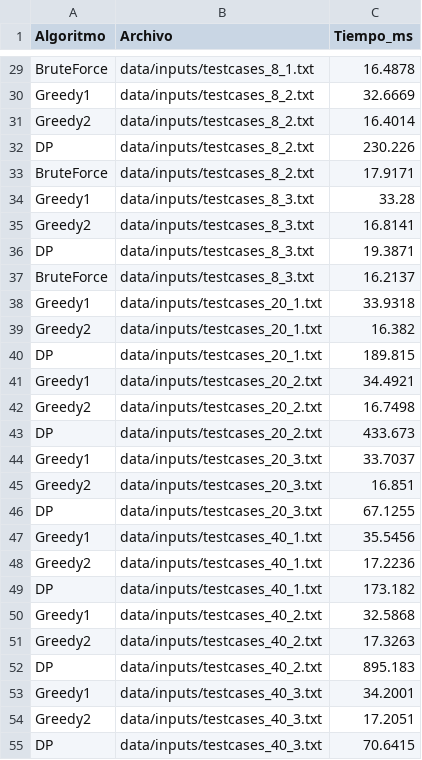
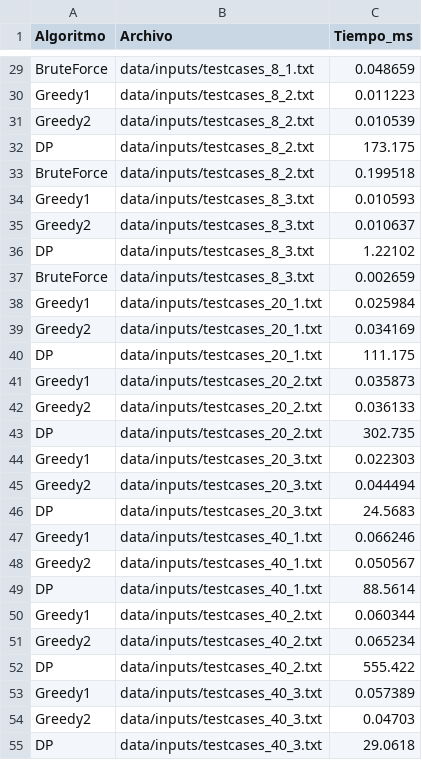
Before and after one commit to MatiasPajarito/Algoco-Tarea-2, a CSV file: data/measurements/tiempos_ejecucion.csv, drawn as a sheet; only a part is shown, gaps mark what is left out; the diff covers the shown part only; the diff names each change by its address in the sheet, - before the commit and + after, or states it on an @@ line.

```diff
--- a/data/measurements/tiempos_ejecucion.csv
+++ b/data/measurements/tiempos_ejecucion.csv
-C29 (Tiempo_ms): 16.4878
+C29 (Tiempo_ms): 0.048659
-C30 (Tiempo_ms): 32.6669
+C30 (Tiempo_ms): 0.011223
-C31 (Tiempo_ms): 16.4014
+C31 (Tiempo_ms): 0.010539
-C32 (Tiempo_ms): 230.226
+C32 (Tiempo_ms): 173.175
-C33 (Tiempo_ms): 17.9171
+C33 (Tiempo_ms): 0.199518
-C34 (Tiempo_ms): 33.28
+C34 (Tiempo_ms): 0.010593
-C35 (Tiempo_ms): 16.8141
+C35 (Tiempo_ms): 0.010637
-C36 (Tiempo_ms): 19.3871
+C36 (Tiempo_ms): 1.22102
-C37 (Tiempo_ms): 16.2137
+C37 (Tiempo_ms): 0.002659
-C38 (Tiempo_ms): 33.9318
+C38 (Tiempo_ms): 0.025984
-C39 (Tiempo_ms): 16.382
+C39 (Tiempo_ms): 0.034169
-C40 (Tiempo_ms): 189.815
+C40 (Tiempo_ms): 111.175
-C41 (Tiempo_ms): 34.4921
+C41 (Tiempo_ms): 0.035873
-C42 (Tiempo_ms): 16.7498
+C42 (Tiempo_ms): 0.036133
-C43 (Tiempo_ms): 433.673
+C43 (Tiempo_ms): 302.735
-C44 (Tiempo_ms): 33.7037
+C44 (Tiempo_ms): 0.022303
-C45 (Tiempo_ms): 16.851
+C45 (Tiempo_ms): 0.044494
-C46 (Tiempo_ms): 67.1255
+C46 (Tiempo_ms): 24.5683
-C47 (Tiempo_ms): 35.5456
+C47 (Tiempo_ms): 0.066246
-C48 (Tiempo_ms): 17.2236
+C48 (Tiempo_ms): 0.050567
-C49 (Tiempo_ms): 173.182
+C49 (Tiempo_ms): 88.5614
-C50 (Tiempo_ms): 32.5868
+C50 (Tiempo_ms): 0.060344
-C51 (Tiempo_ms): 17.3263
+C51 (Tiempo_ms): 0.065234
-C52 (Tiempo_ms): 895.183
+C52 (Tiempo_ms): 555.422
-C53 (Tiempo_ms): 34.2001
+C53 (Tiempo_ms): 0.057389
-C54 (Tiempo_ms): 17.2051
+C54 (Tiempo_ms): 0.04703
-C55 (Tiempo_ms): 70.6415
+C55 (Tiempo_ms): 29.0618
```
Also changed, not shown: 63 edited cells elsewhere in this file, 16 other files.
